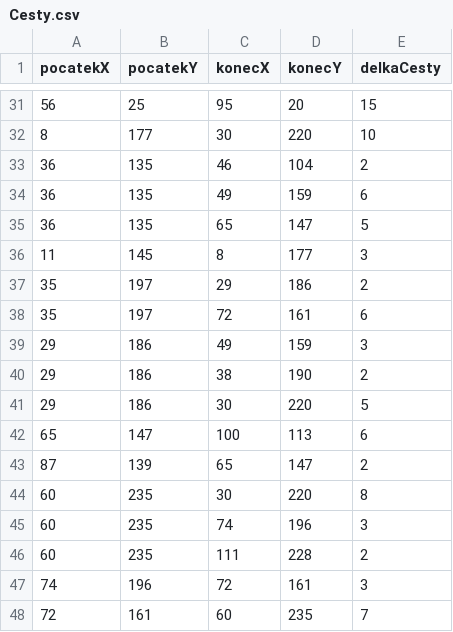
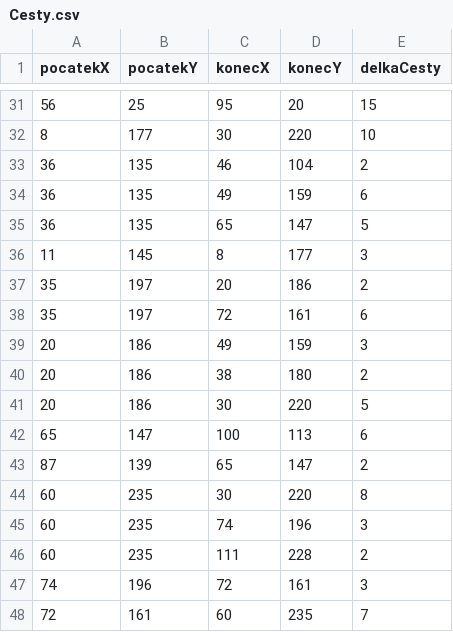
Before and after one commit to PetraES/Datove-struktury-2020, a CSV file: Datove-struktury-2020/Resources/Cesty.csv, drawn as a sheet; only a part is shown, gaps mark what is left out.

```diff
--- a/Datove-struktury-2020/Resources/Cesty.csv
+++ b/Datove-struktury-2020/Resources/Cesty.csv
@@ -36,7 +36,7 @@ pocatekX;pocatekY;konecX;konecY;delkaCesty
 11;145;8;177;3
-35;197;29;186;2
+35;197;20;186;2
 35;197;72;161;6
-29;186;49;159;3
-29;186;38;190;2
-29;186;30;220;5
+20;186;49;159;3
+20;186;38;180;2
+20;186;30;220;5
 65;147;100;113;6
```
Also changed, not shown: Datove-struktury-2020/Resources/Obce.csv, 7 other files.
